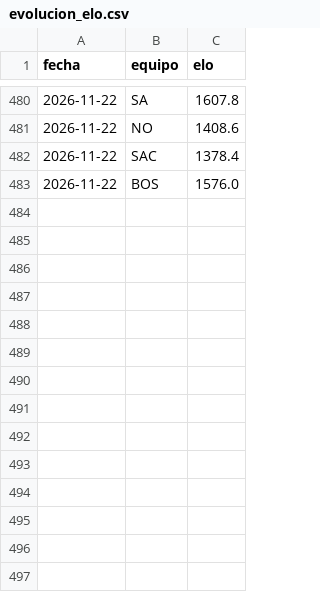
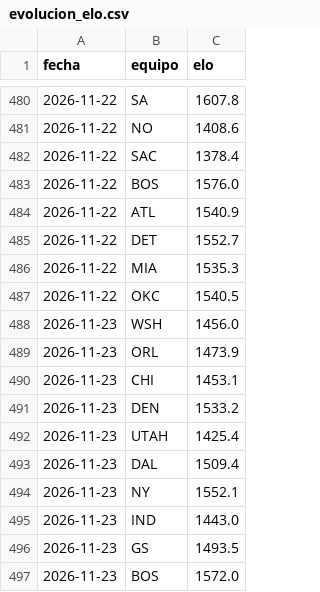
Before and after one commit to adridelpto/PreNBA, a CSV file: evolucion_elo.csv, drawn as a sheet; only a part is shown, gaps mark what is left out.

```diff
--- a/evolucion_elo.csv
+++ b/evolucion_elo.csv
@@ -483 +483,15 @@ fecha,equipo,elo
 2026-11-22,BOS,1576.0
+2026-11-22,ATL,1540.9
+2026-11-22,DET,1552.7
+2026-11-22,MIA,1535.3
+2026-11-22,OKC,1540.5
+2026-11-23,WSH,1456.0
+2026-11-23,ORL,1473.9
+2026-11-23,CHI,1453.1
+2026-11-23,DEN,1533.2
+2026-11-23,UTAH,1425.4
+2026-11-23,DAL,1509.4
+2026-11-23,NY,1552.1
+2026-11-23,IND,1443.0
+2026-11-23,GS,1493.5
+2026-11-23,BOS,1572.0
```
Also changed, not shown: evolucion_predicciones.csv, futbol_evolucion.csv, 28 other files.
